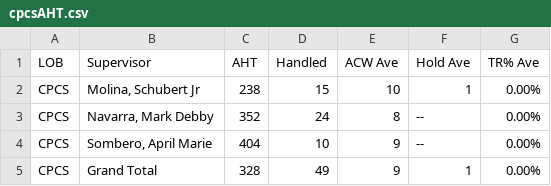
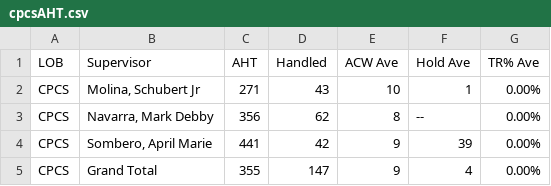
Before and after one commit to cbandoy/CPCSAHTinterval, a CSV file: cpcsAHT.csv, drawn as a sheet.

```diff
--- a/cpcsAHT.csv
+++ b/cpcsAHT.csv
@@ -1,5 +1,5 @@
 LOB,Supervisor,AHT,Handled,ACW Ave,Hold Ave,TR% Ave
-CPCS,"Molina, Schubert Jr",238,15,10,1,0.00%
-CPCS,"Navarra, Mark Debby",352,24,8,--,0.00%
-CPCS,"Sombero, April Marie",404,10,9,--,0.00%
-CPCS,Grand Total,328,49,9,1,0.00%
+CPCS,"Molina, Schubert Jr",271,43,10,1,0.00%
+CPCS,"Navarra, Mark Debby",356,62,8,--,0.00%
+CPCS,"Sombero, April Marie",441,42,9,39,0.00%
+CPCS,Grand Total,355,147,9,4,0.00%
```
Also changed, not shown: cpcs.csv.
